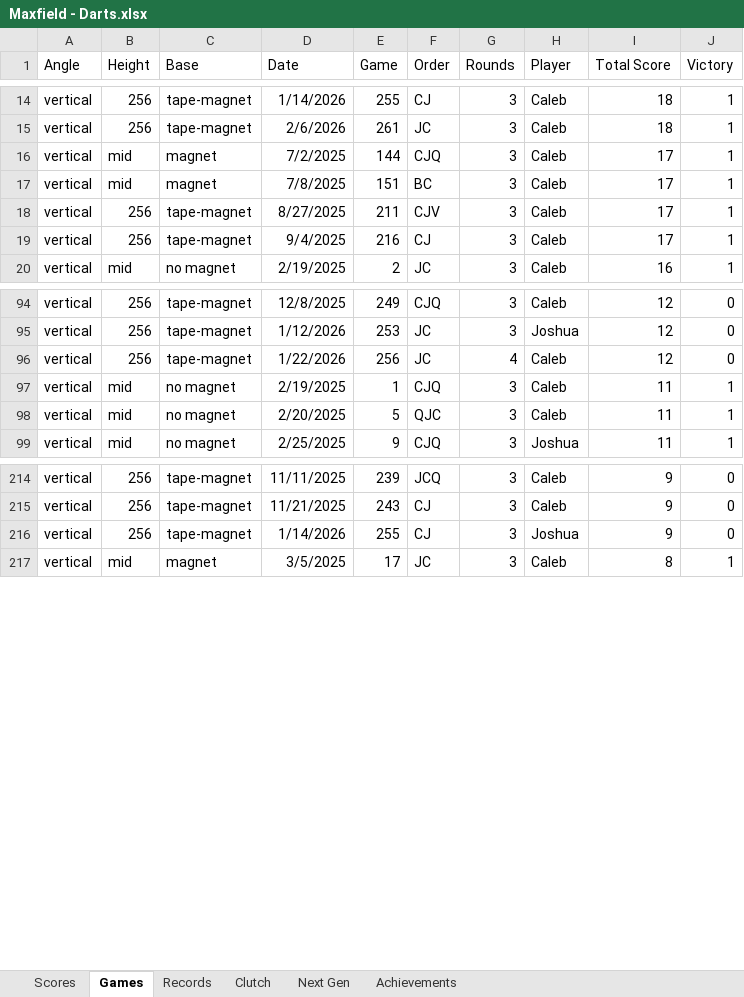
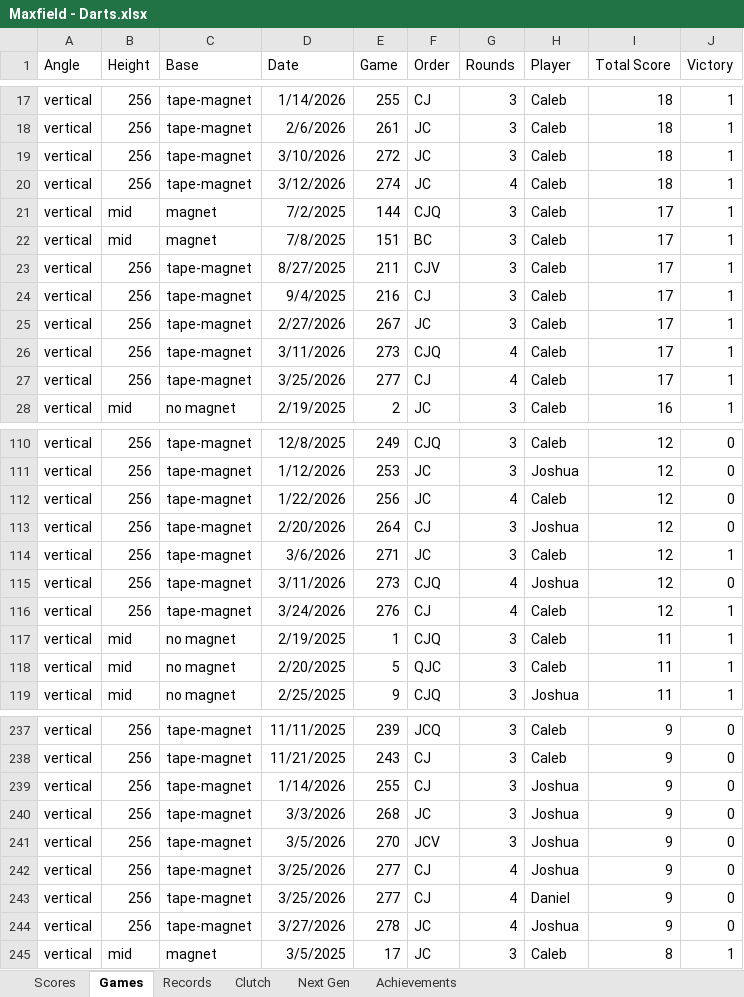
Before and after one commit to CalebSkinner1/DartsAnalysis, an Excel workbook: Maxfield - Darts.xlsx, sheet Games, drawn as a sheet; only a part is shown, gaps mark what is left out; values as stored, in another font and other column widths than the file's, no borders; table styles not drawn; the diff covers the shown part only; the diff names each change by its address in the sheet, - before the commit and + after, or states it on an @@ line.

```diff
--- a/Maxfield - Darts.xlsx (sheet Games)
+++ b/Maxfield - Darts.xlsx (sheet Games)
+row 19: vertical | 256 | tape-magnet | 3/10/2026 | 272 | JC | 3 | Caleb | 18 | 1
+row 20: vertical | 256 | tape-magnet | 3/12/2026 | 274 | JC | 4 | Caleb | 18 | 1
+row 25: vertical | 256 | tape-magnet | 2/27/2026 | 267 | JC | 3 | Caleb | 17 | 1
+row 26: vertical | 256 | tape-magnet | 3/11/2026 | 273 | CJQ | 4 | Caleb | 17 | 1
+row 27: vertical | 256 | tape-magnet | 3/25/2026 | 277 | CJ | 4 | Caleb | 17 | 1
+row 113: vertical | 256 | tape-magnet | 2/20/2026 | 264 | CJ | 3 | Joshua | 12 | 0
+row 114: vertical | 256 | tape-magnet | 3/6/2026 | 271 | JC | 3 | Caleb | 12 | 1
+row 115: vertical | 256 | tape-magnet | 3/11/2026 | 273 | CJQ | 4 | Joshua | 12 | 0
+row 116: vertical | 256 | tape-magnet | 3/24/2026 | 276 | CJ | 4 | Caleb | 12 | 1
+row 240: vertical | 256 | tape-magnet | 3/3/2026 | 268 | JC | 3 | Joshua | 9 | 0
+row 241: vertical | 256 | tape-magnet | 3/5/2026 | 270 | JCV | 3 | Joshua | 9 | 0
+row 242: vertical | 256 | tape-magnet | 3/25/2026 | 277 | CJ | 4 | Joshua | 9 | 0
+row 243: vertical | 256 | tape-magnet | 3/25/2026 | 277 | CJ | 4 | Daniel | 9 | 0
+row 244: vertical | 256 | tape-magnet | 3/27/2026 | 278 | JC | 4 | Joshua | 9 | 0
```
Also changed, not shown: 22 added rows elsewhere in this sheet, sheet Records, sheet Scores, sheet Next Gen, hidden cells.
